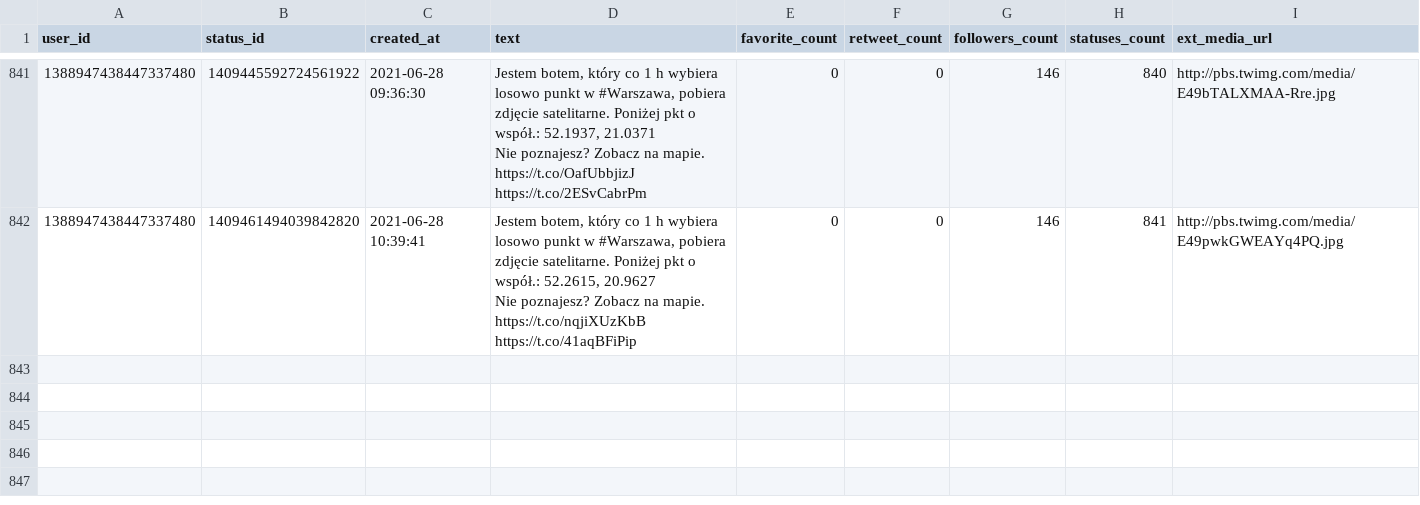
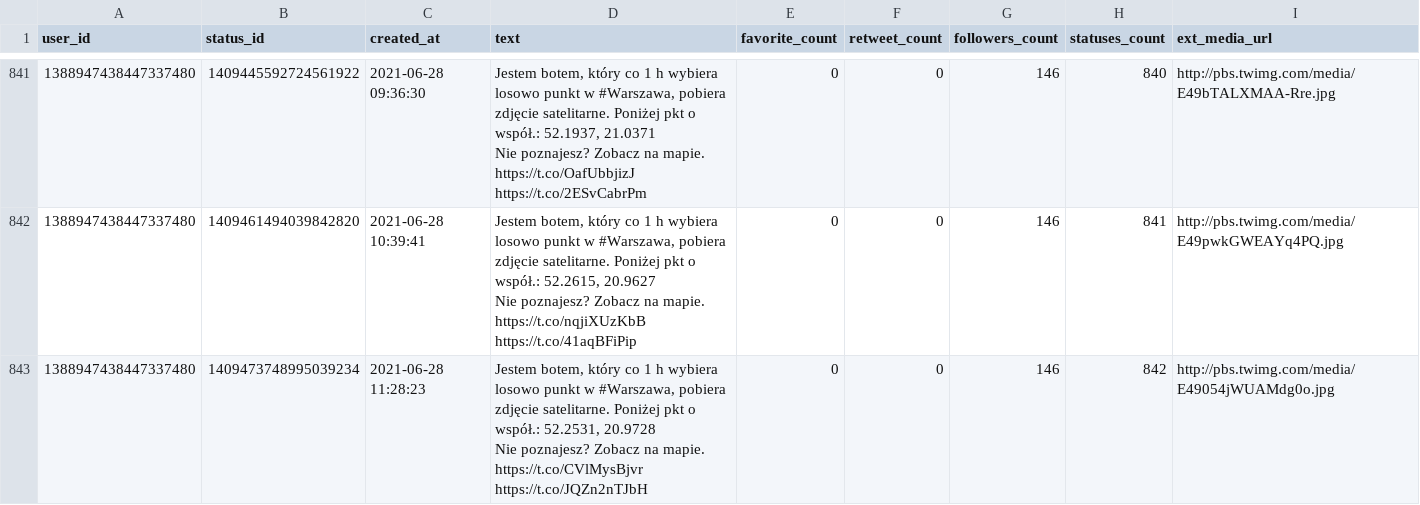
Before and after one commit to sms1962/warszawabot, a CSV file: data/archiwum_twitow.csv, drawn as a sheet; only a part is shown, gaps mark what is left out; ↵ is a line break in a cell; the diff names each change by its address in the sheet, - before the commit and + after, or states it on an @@ line.

Commit message:
Zapisanie nowych twitow

```diff
--- a/data/archiwum_twitow.csv
+++ b/data/archiwum_twitow.csv
+row 843: 1388947438447337480 | 1409473748995039234 | 2021-06-28 11:28:23 | Jestem botem, który co 1 h wybiera losowo punkt w #Warszawa, pobiera zdjęcie satelitarne. Poniżej pkt o współ.: 52.2531, 20.9728 ↵ Nie poznajesz? Zobacz na mapie. https://t.co/CVlMysBjvr https://t.co/JQZn2nTJbH | 0 | 0 | 146 | 842 | http://pbs.twimg.com/media/E49054jWUAMdg0o.jpg
```
Also changed, not shown: 1 other file.
